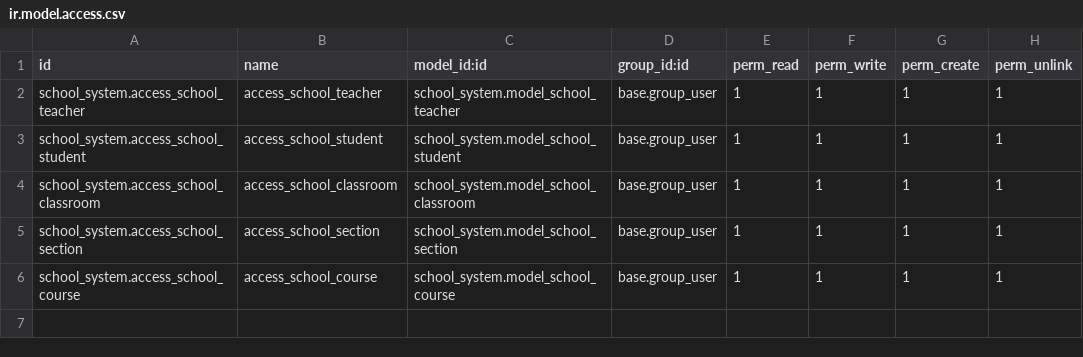
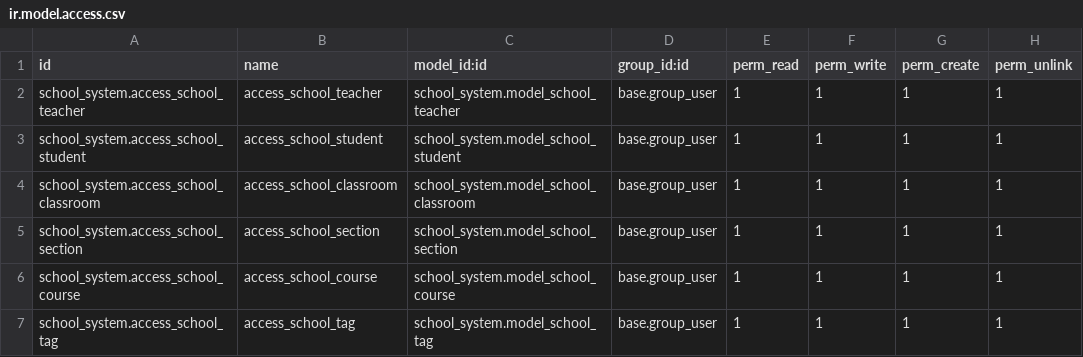
Before and after one commit to selim-doodle/odoo17-pratice-project, a CSV file: school_system/security/ir.model.access.csv, drawn as a sheet.

Commit message:
Added new model with menu for tag

```diff
--- a/school_system/security/ir.model.access.csv
+++ b/school_system/security/ir.model.access.csv
@@ -6 +6,2 @@ school_system.access_school_section,access_school_section,school_system.model_sc
 school_system.access_school_course,access_school_course,school_system.model_school_course,base.group_user,1,1,1,1
+school_system.access_school_tag,access_school_tag,school_system.model_school_tag,base.group_user,1,1,1,1
```
Also changed, not shown: 5 other files.
